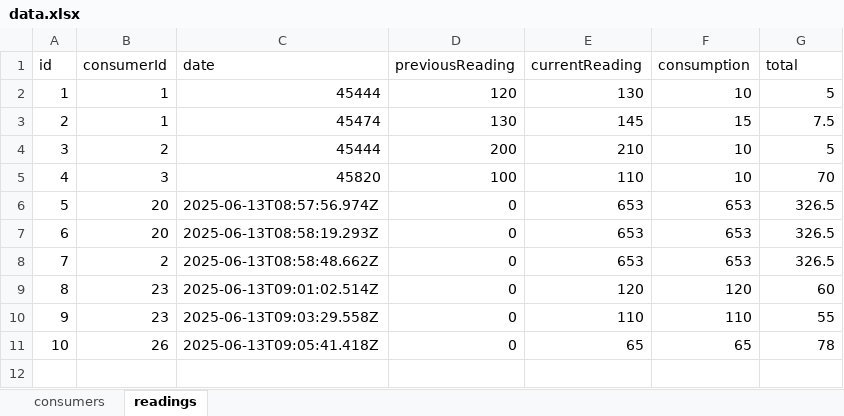
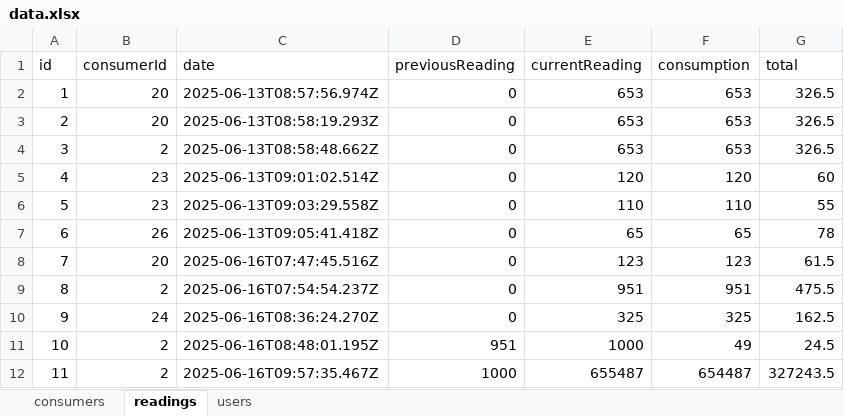
Before and after one commit to gzimibraimi/AliMunishi, an Excel workbook: backend/data.xlsx, sheet readings, drawn as a sheet; values as stored, in another font and other column widths than the file's, no borders; removed rows and columns are numbered as before the commit, all else as after; the diff names each change by its address in the sheet, - before the commit and + after, or states it on an @@ line.

```diff
--- a/backend/data.xlsx (sheet readings)
+++ b/backend/data.xlsx (sheet readings)
+sheet tab: users
-row 2: 1 | 1 | 45444 | 120 | 130 | 10 | 5
-row 3: 2 | 1 | 45474 | 130 | 145 | 15 | 7.5
-row 4: 3 | 2 | 45444 | 200 | 210 | 10 | 5
-row 5: 4 | 3 | 45820 | 100 | 110 | 10 | 70
@@ column A (id) renumbered between rows 2 and 7 @@
+row 8: 7 | 20 | 2025-06-16T07:47:45.516Z | 0 | 123 | 123 | 61.5
+row 9: 8 | 2 | 2025-06-16T07:54:54.237Z | 0 | 951 | 951 | 475.5
+row 10: 9 | 24 | 2025-06-16T08:36:24.270Z | 0 | 325 | 325 | 162.5
+row 11: 10 | 2 | 2025-06-16T08:48:01.195Z | 951 | 1000 | 49 | 24.5
+row 12: 11 | 2 | 2025-06-16T09:57:35.467Z | 1000 | 655487 | 654487 | 327243.5
```
Also changed, not shown: 17 other files.
